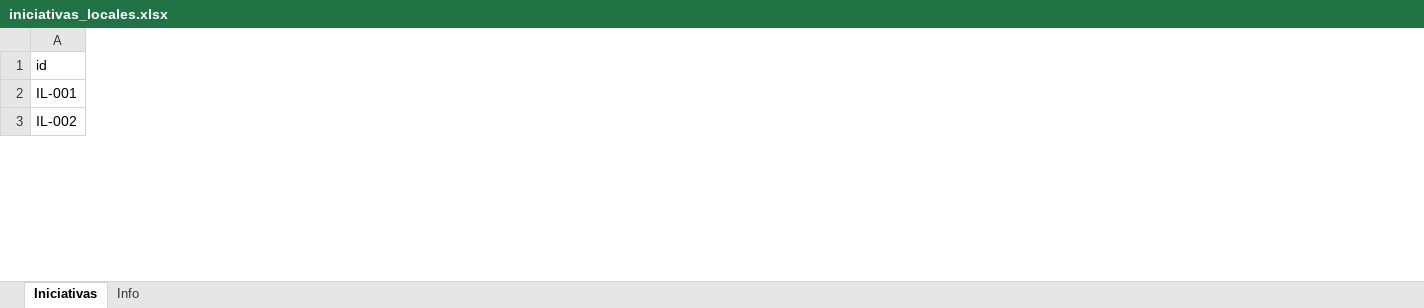
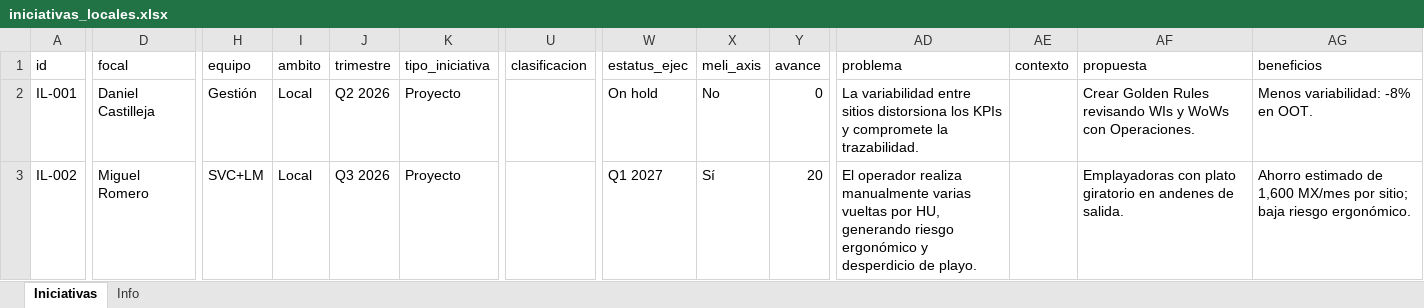
Before and after one commit to LarryBeresford/oe-hub, an Excel workbook: herramientas/data/iniciativas/iniciativas_locales.xlsx, sheet Iniciativas, drawn as a sheet; only a part is shown, gaps mark what is left out; values as stored, in another font and other column widths than the file's, no borders; the diff covers the shown part only; the diff names each change by its address in the sheet, - before the commit and + after, or states it on an @@ line.

Commit message:
Iniciativas: reporte tipo Portafolio de Proyectos + modelo de datos ampliado

```diff
--- a/herramientas/data/iniciativas/iniciativas_locales.xlsx (sheet Iniciativas)
+++ b/herramientas/data/iniciativas/iniciativas_locales.xlsx (sheet Iniciativas)
+column D (focal), rows 2-3: Daniel Castilleja | Miguel Romero
+column H (equipo), rows 2-3: Gestión | SVC+LM
+column I (ambito), rows 2-3: Local | Local
+column J (trimestre), rows 2-3: Q2 2026 | Q3 2026
+column K (tipo_iniciativa), rows 2-3: Proyecto | Proyecto
+column U (clasificacion), empty
+column W (estatus_ejec), rows 2-3: On hold | Q1 2027
+column X (meli_axis), rows 2-3: No | Sí
+column Y (avance), rows 2-3: 0 | 20
+column AD (problema), rows 2-3: La variabilidad entre sitios distorsiona los KPIs y compromete la trazabilidad. | El operador realiza manualmente varias vueltas por HU, generando riesgo ergonómico y desperdicio de playo.
+column AE (contexto), empty
+column AF (propuesta), rows 2-3: Crear Golden Rules revisando WIs y WoWs con Operaciones. | Emplayadoras con plato giratorio en andenes de salida.
+column AG (beneficios), rows 2-3: Menos variabilidad: -8% en OOT. | Ahorro estimado de 1,600 MX/mes por sitio; baja riesgo ergonómico.
```
Also changed, not shown: 34 added rows and 378 edited cells elsewhere in this sheet, sheet Info, 2 other files.
